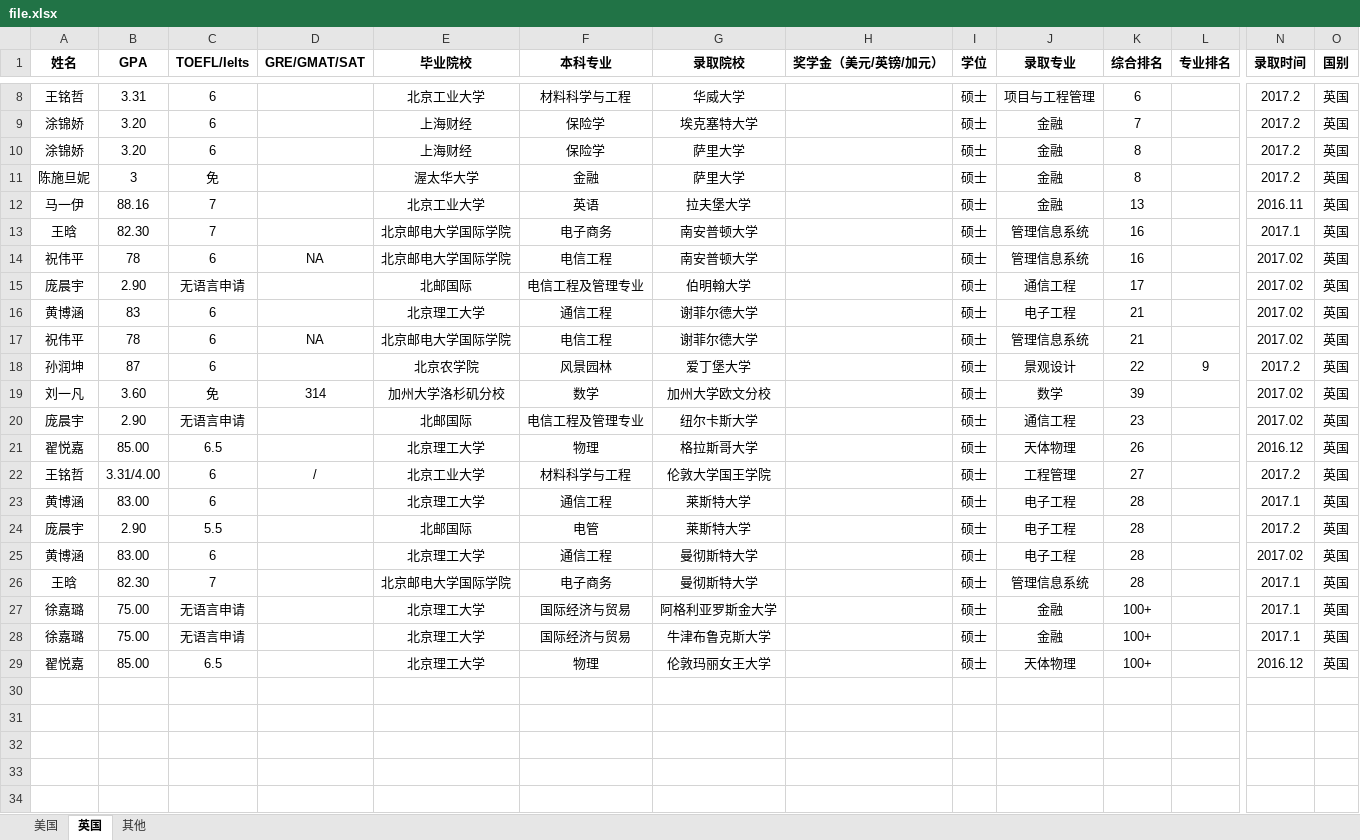
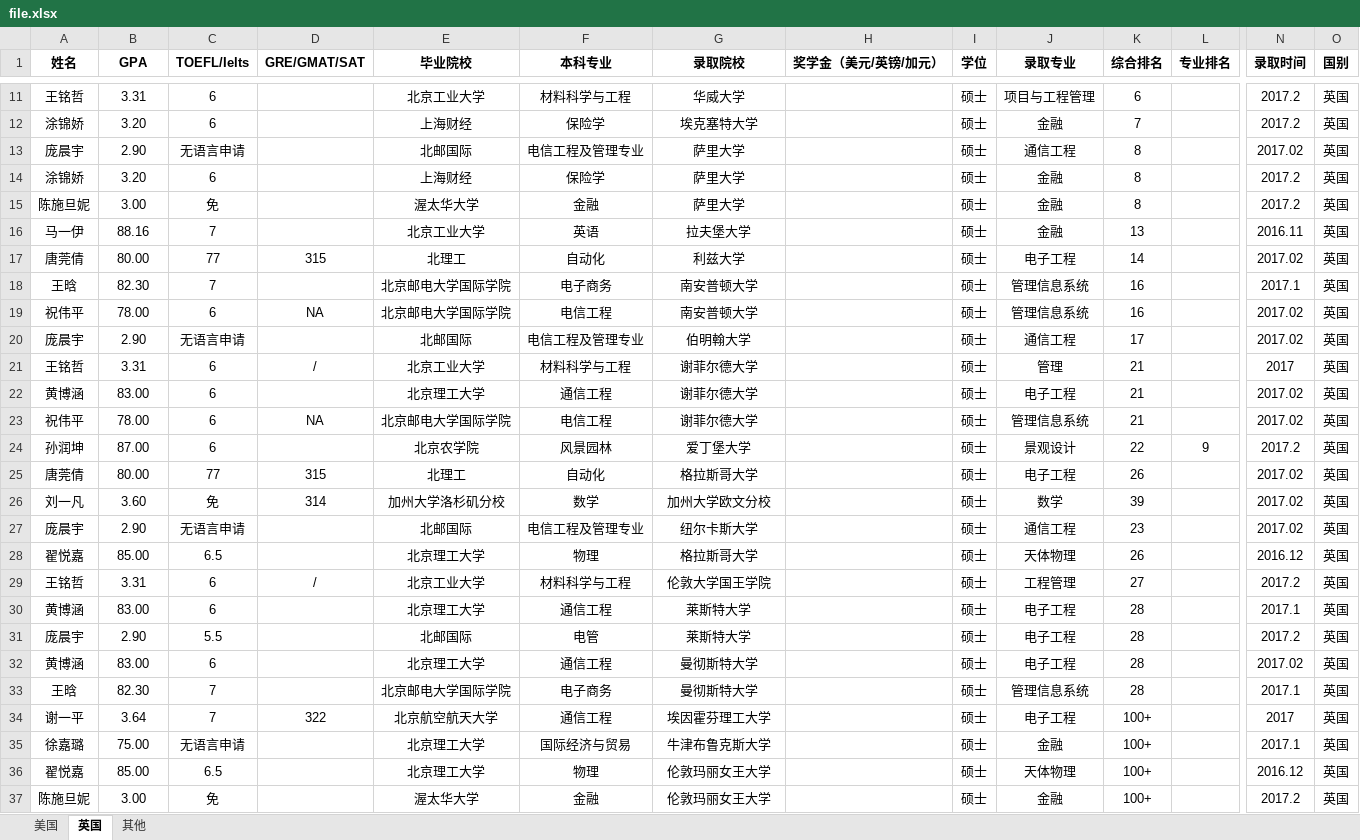
Before and after one commit to hhhyaaon/admission_generator, an Excel workbook: file.xlsx, sheet 英国, drawn as a sheet; only a part is shown, gaps mark what is left out; values as stored, in another font and other column widths than the file's, no borders; removed rows and columns are numbered as before the commit, all else as after; rows hold the shown columns only; the diff covers the shown part only; the diff names each change by its address in the sheet, - before the commit and + after, or states it on an @@ line.

```diff
--- a/file.xlsx (sheet 英国)
+++ b/file.xlsx (sheet 英国)
+row 13: 庞晨宇 | 2.90 | 无语言申请 |  | 北邮国际 | 电信工程及管理专业 | 萨里大学 |  | 硕士 | 通信工程 | 8 |  | 2017.02 | 英国
-B15 (GPA): 3
+B15 (GPA): 3.00
+row 17: 唐莞倩 | 80.00 | 77 | 315 | 北理工 | 自动化 | 利兹大学 |  | 硕士 | 电子工程 | 14 |  | 2017.02 | 英国
-B19 (GPA): 78
+B19 (GPA): 78.00
+row 21: 王铭哲 | 3.31 | 6 | / | 北京工业大学 | 材料科学与工程 | 谢菲尔德大学 |  | 硕士 | 管理 | 21 |  | 2017 | 英国
-B22 (GPA): 83
+B22 (GPA): 83.00
-B23 (GPA): 78
+B23 (GPA): 78.00
-B24 (GPA): 87
+B24 (GPA): 87.00
+row 25: 唐莞倩 | 80.00 | 77 | 315 | 北理工 | 自动化 | 格拉斯哥大学 |  | 硕士 | 电子工程 | 26 |  | 2017.02 | 英国
-B29 (GPA): 3.31/4.00
+B29 (GPA): 3.31
-row 27: 徐嘉璐 | 75.00 | 无语言申请 |  | 北京理工大学 | 国际经济与贸易 | 阿格利亚罗斯金大学 |  | 硕士 | 金融 | 100+ |  | 2017.1 | 英国
+row 34: 谢一平 | 3.64 | 7 | 322 | 北京航空航天大学 | 通信工程 | 埃因霍芬理工大学 |  | 硕士 | 电子工程 | 100+ |  | 2017 | 英国
+row 37: 陈施旦妮 | 3.00 | 免 |  | 渥太华大学 | 金融 | 伦敦玛丽女王大学 |  | 硕士 | 金融 | 100+ |  | 2017.2 | 英国
```
Also changed, not shown: 3 added rows elsewhere in this sheet, sheet 美国, sheet 其他, 3 other files.
